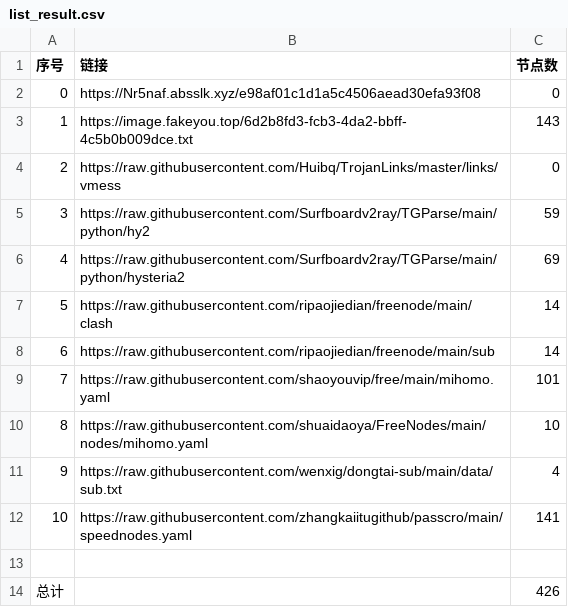
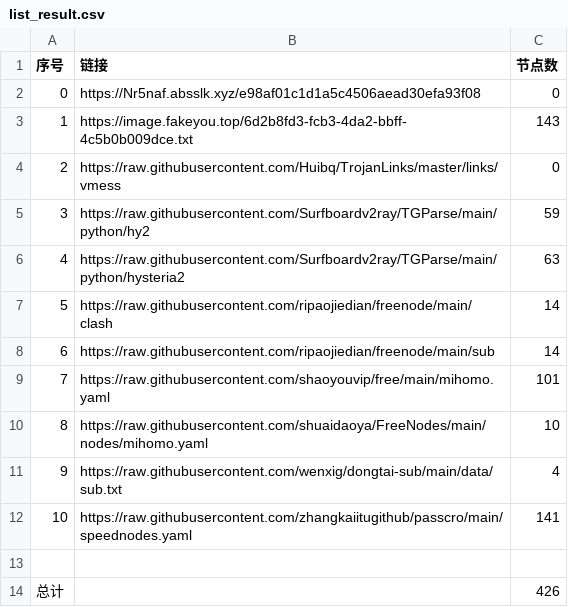
Before and after one commit to denny0810/NoMoreWalls, a CSV file: list_result.csv, drawn as a sheet.

```diff
--- a/list_result.csv
+++ b/list_result.csv
@@ -5,3 +5,3 @@
 3,https://raw.githubusercontent.com/Surfboardv2ray/TGParse/main/python/hy2,59
-4,https://raw.githubusercontent.com/Surfboardv2ray/TGParse/main/python/hysteria2,69
+4,https://raw.githubusercontent.com/Surfboardv2ray/TGParse/main/python/hysteria2,63
 5,https://raw.githubusercontent.com/ripaojiedian/freenode/main/clash,14
```
Also changed, not shown: 8 other files.
